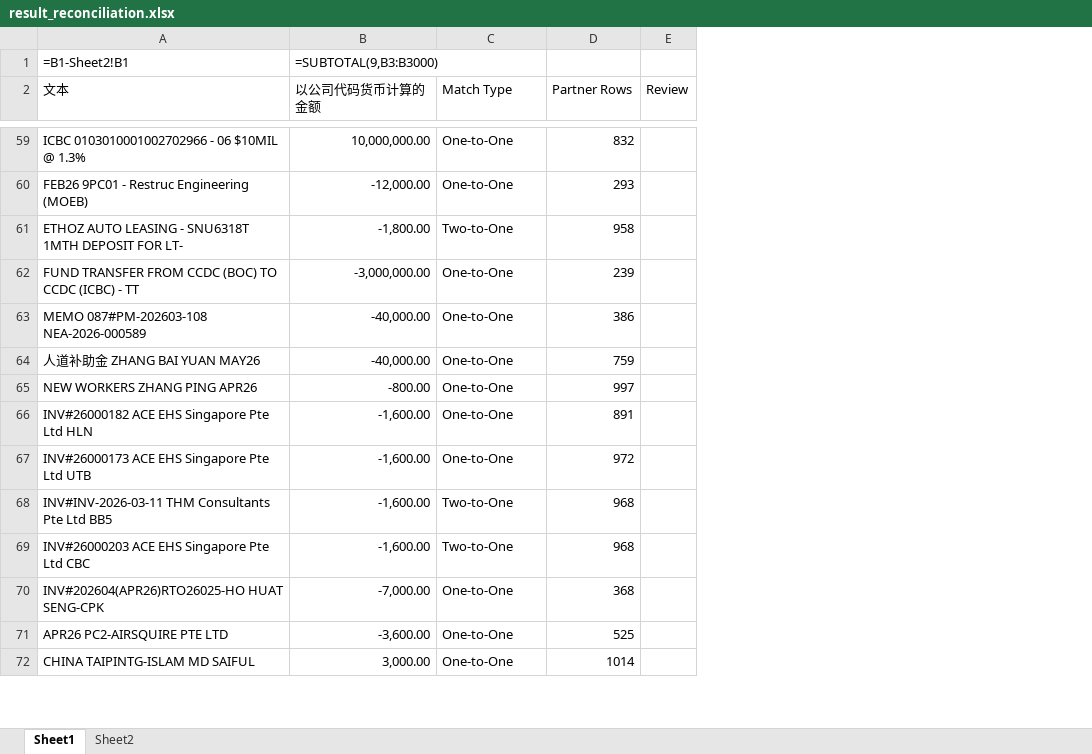
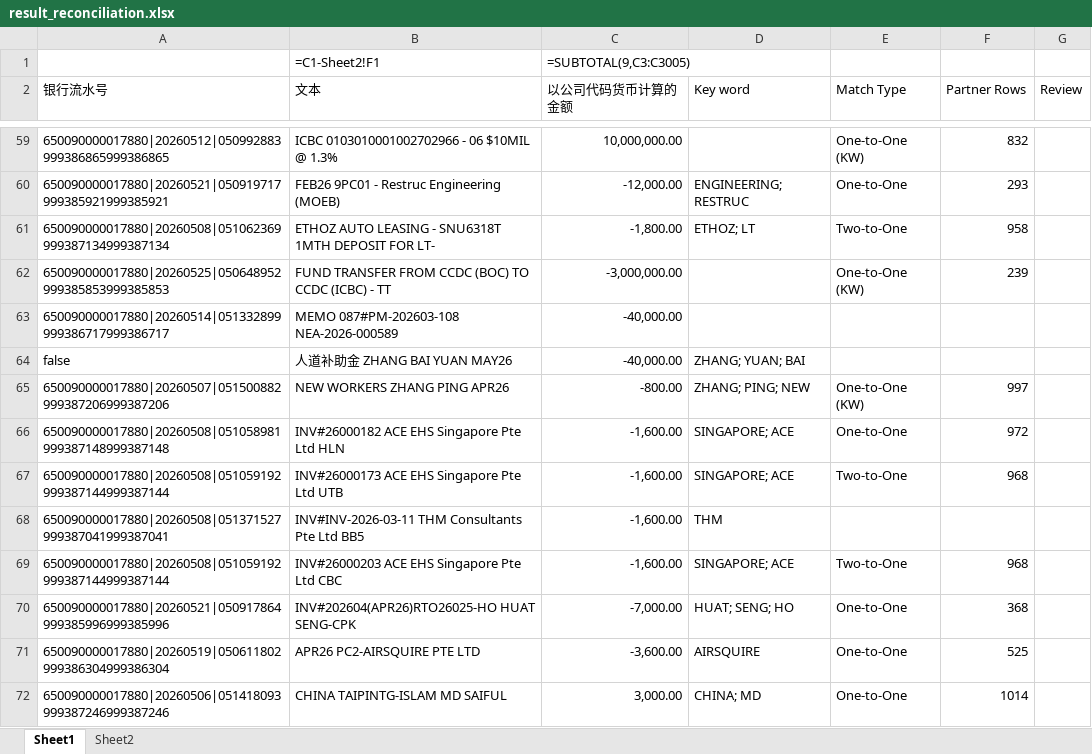
Before and after one commit to stevensun0073/excel-reconciliation, an Excel workbook: result_reconciliation.xlsx, sheet Sheet1, drawn as a sheet; only a part is shown, gaps mark what is left out; values as stored, in another font and other column widths than the file's, no cell formats; formulas without a stored value are shown as written; addresses are those after the commit; the diff covers the shown part only; the diff names each change by its address in the sheet, - before the commit and + after, or states it on an @@ line.

Commit message:
Improve keyword matching and add NATSTEEL analysis tools

```diff
--- a/result_reconciliation.xlsx (sheet Sheet1)
+++ b/result_reconciliation.xlsx (sheet Sheet1)
+column A (银行流水号), rows 59-72: 650090000017880|20260512|050992883999386865999386865 | 650090000017880|20260521|050919717999385921999385921 | 650090000017880|20260508|051062369999387134999387134 | 650090000017880|20260525|050648952999385853999385853 | 650090000017880|20260514|051332899999386717999386717 | false | 650090000017880|20260507|051500882999387206999387206 | 650090000017880|20260508|051058981999387148999387148 | 650090000017880|20260508|051059192999387144999387144 | 650090000017880|20260508|051371527999387041999387041 | 650090000017880|20260508|051059192999387144999387144 | 650090000017880|20260521|050917864999385996999385996 | 650090000017880|20260519|050611802999386304999386304 | 650090000017880|20260506|051418093999387246999387246
+column D (Key word), rows 60-72: ENGINEERING; RESTRUC | ETHOZ; LT |  |  | ZHANG; YUAN; BAI | ZHANG; PING; NEW | SINGAPORE; ACE | SINGAPORE; ACE | THM | SINGAPORE; ACE | HUAT; SENG; HO | AIRSQUIRE | CHINA; MD
-B1 (文本): =B1-Sheet2!B1
+B1 (文本): =C1-Sheet2!F1
-C1 (以公司代码货币计算的金额): =SUBTOTAL(9,B3:B3000)
+C1 (以公司代码货币计算的金额): =SUBTOTAL(9,C3:C3005)
-E59 (Match Type): One-to-One
+E59 (Match Type): One-to-One (KW)
-E62 (Match Type): One-to-One
+E62 (Match Type): One-to-One (KW)
-E63:E64 (Match Type): One-to-One
+E63:E64 (Match Type): (empty)
-F63 (Partner Rows): 386
+F63 (Partner Rows): (empty)
-F64 (Partner Rows): 759
+F64 (Partner Rows): (empty)
-E65 (Match Type): One-to-One
+E65 (Match Type): One-to-One (KW)
-F66 (Partner Rows): 891
+F66 (Partner Rows): 972
-E67 (Match Type): One-to-One
+E67 (Match Type): Two-to-One
-F67 (Partner Rows): 972
+F67 (Partner Rows): 968
-E68 (Match Type): Two-to-One
+E68 (Match Type): (empty)
-F68 (Partner Rows): 968
+F68 (Partner Rows): (empty)
```
Also changed, not shown: 5 added rows and 712 edited cells elsewhere in this sheet, sheet Sheet2, cell formats, 7 other files.
